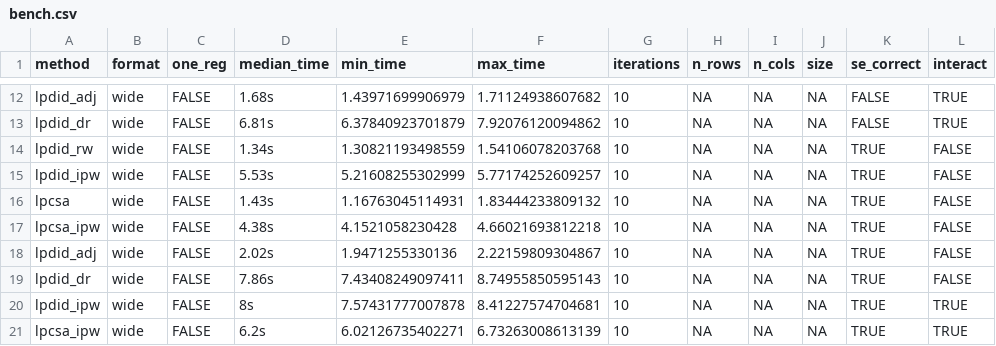
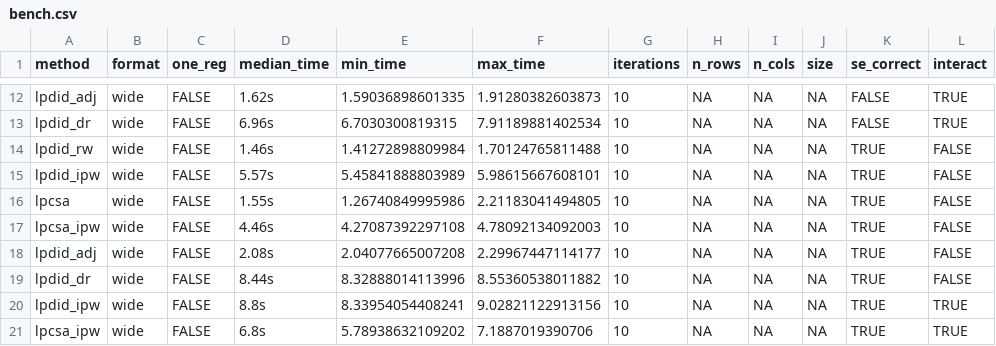
Before and after one commit to oliviergodechot/lpdidcsa, a CSV file: tools/bench.csv, drawn as a sheet; only a part is shown, gaps mark what is left out; the diff covers the shown part only.

```diff
--- a/tools/bench.csv
+++ b/tools/bench.csv
@@ -12,10 +12,10 @@
-"lpdid_adj","wide",FALSE,  1.68s,1.43971699906979,1.71124938607682,10,NA,NA,NA,FALSE,TRUE
-"lpdid_dr","wide",FALSE,  6.81s,6.37840923701879,7.92076120094862,10,NA,NA,NA,FALSE,TRUE
-"lpdid_rw","wide",FALSE,  1.34s,1.30821193498559,1.54106078203768,10,NA,NA,NA,TRUE,FALSE
-"lpdid_ipw","wide",FALSE,  5.53s,5.21608255302999,5.77174252609257,10,NA,NA,NA,TRUE,FALSE
-"lpcsa","wide",FALSE,  1.43s,1.16763045114931,1.83444233809132,10,NA,NA,NA,TRUE,FALSE
-"lpcsa_ipw","wide",FALSE,  4.38s,4.1521058230428,4.66021693812218,10,NA,NA,NA,TRUE,FALSE
-"lpdid_adj","wide",FALSE,  2.02s,1.9471255330136,2.22159809304867,10,NA,NA,NA,TRUE,FALSE
-"lpdid_dr","wide",FALSE,  7.86s,7.43408249097411,8.74955850595143,10,NA,NA,NA,TRUE,FALSE
-"lpdid_ipw","wide",FALSE,  8s,7.57431777007878,8.41227574704681,10,NA,NA,NA,TRUE,TRUE
-"lpcsa_ipw","wide",FALSE,  6.2s,6.02126735402271,6.73263008613139,10,NA,NA,NA,TRUE,TRUE
+"lpdid_adj","wide",FALSE,  1.62s,1.59036898601335,1.91280382603873,10,NA,NA,NA,FALSE,TRUE
+"lpdid_dr","wide",FALSE,  6.96s,6.7030300819315,7.91189881402534,10,NA,NA,NA,FALSE,TRUE
+"lpdid_rw","wide",FALSE,  1.46s,1.41272898809984,1.70124765811488,10,NA,NA,NA,TRUE,FALSE
+"lpdid_ipw","wide",FALSE,  5.57s,5.45841888803989,5.98615667608101,10,NA,NA,NA,TRUE,FALSE
+"lpcsa","wide",FALSE,  1.55s,1.26740849995986,2.21183041494805,10,NA,NA,NA,TRUE,FALSE
+"lpcsa_ipw","wide",FALSE,  4.46s,4.27087392297108,4.78092134092003,10,NA,NA,NA,TRUE,FALSE
+"lpdid_adj","wide",FALSE,  2.08s,2.04077665007208,2.29967447114177,10,NA,NA,NA,TRUE,FALSE
+"lpdid_dr","wide",FALSE,  8.44s,8.32888014113996,8.55360538011882,10,NA,NA,NA,TRUE,FALSE
+"lpdid_ipw","wide",FALSE,  8.8s,8.33954054408241,9.02821122913156,10,NA,NA,NA,TRUE,TRUE
+"lpcsa_ipw","wide",FALSE,  6.8s,5.78938632109202,7.1887019390706,10,NA,NA,NA,TRUE,TRUE
```
Also changed, not shown: 2 added rows and 77 edited cells elsewhere in this file, 2 other files.
